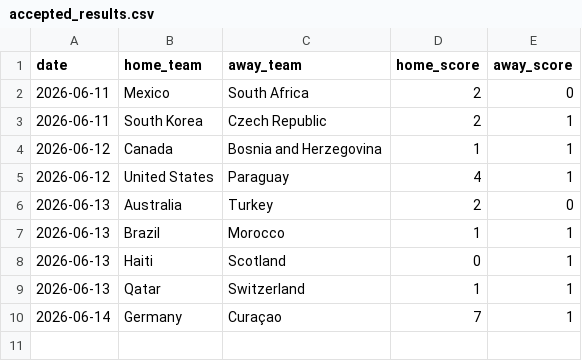
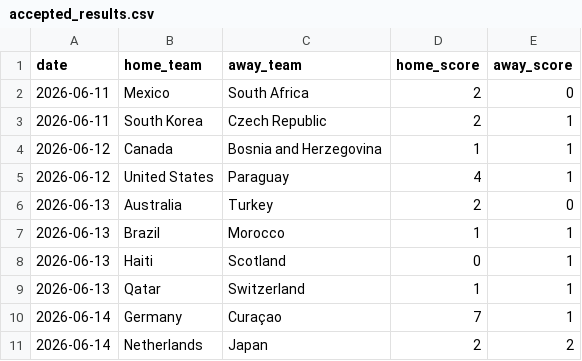
Before and after one commit to JustusVermaakSkystrm/ig-trading-bot, a CSV file: worldcup/data/accepted_results.csv, drawn as a sheet; the diff names each change by its address in the sheet, - before the commit and + after, or states it on an @@ line.

```diff
--- a/worldcup/data/accepted_results.csv
+++ b/worldcup/data/accepted_results.csv
+row 11: 2026-06-14 | Netherlands | Japan | 2 | 2
```
Also changed, not shown: worldcup/data/official_results.csv, worldcup/outputs/match_probabilities.csv, 10 other files.
